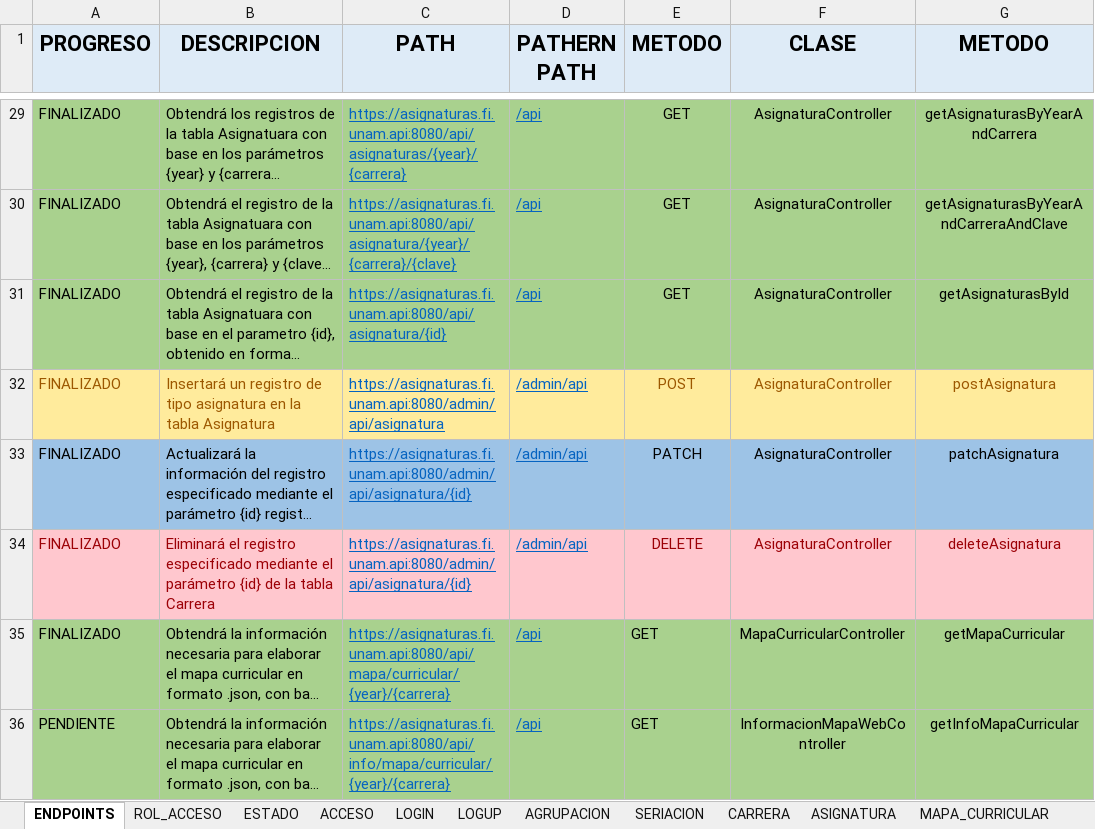
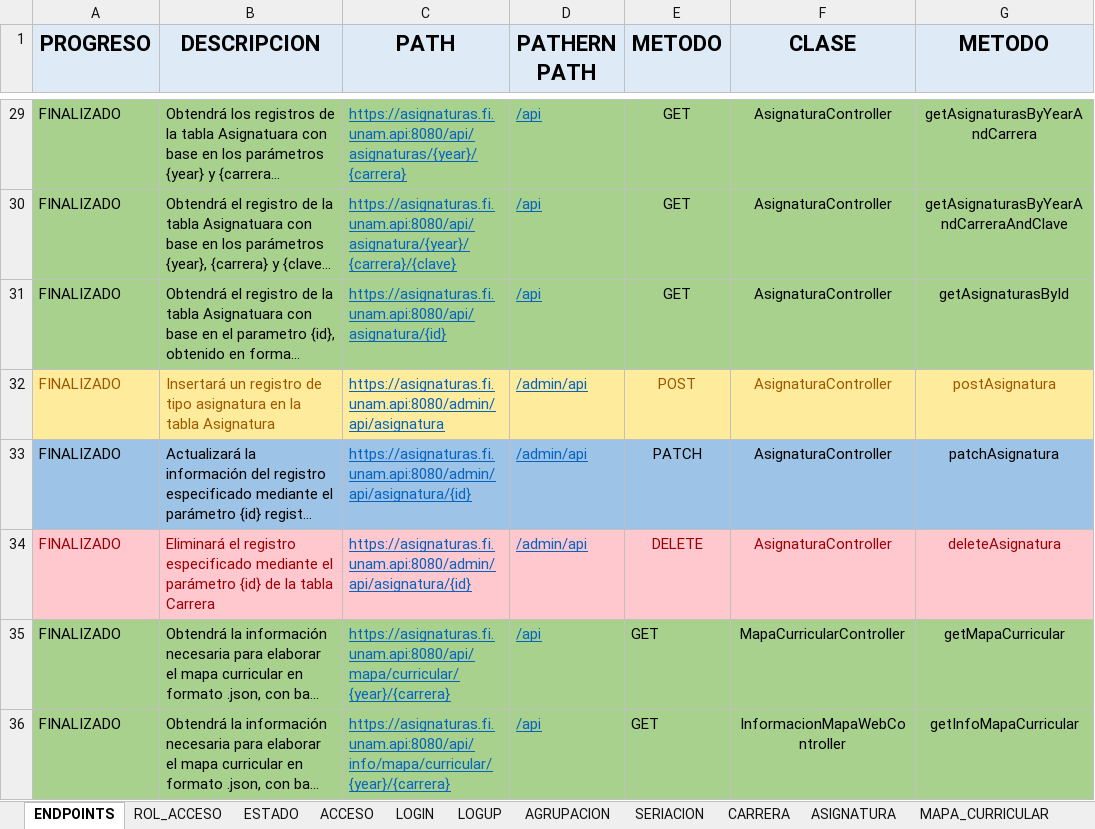
Before and after one commit to djanr2/unam.fi.asignaturas.documentacion, an Excel workbook: api.xlsx, sheet ENDPOINTS, drawn as a sheet; only a part is shown, gaps mark what is left out; long unchanged cells end in …; values as stored, in another font and other column widths than the file's, no borders; the diff names each change by its address in the sheet, - before the commit and + after, or states it on an @@ line.

```diff
--- a/api.xlsx (sheet ENDPOINTS)
+++ b/api.xlsx (sheet ENDPOINTS)
-A36 (PROGRESO): PENDIENTE
+A36 (PROGRESO): FINALIZADO
```
Also changed, not shown: sheet INFORMACION MAPA, 5 other files.
